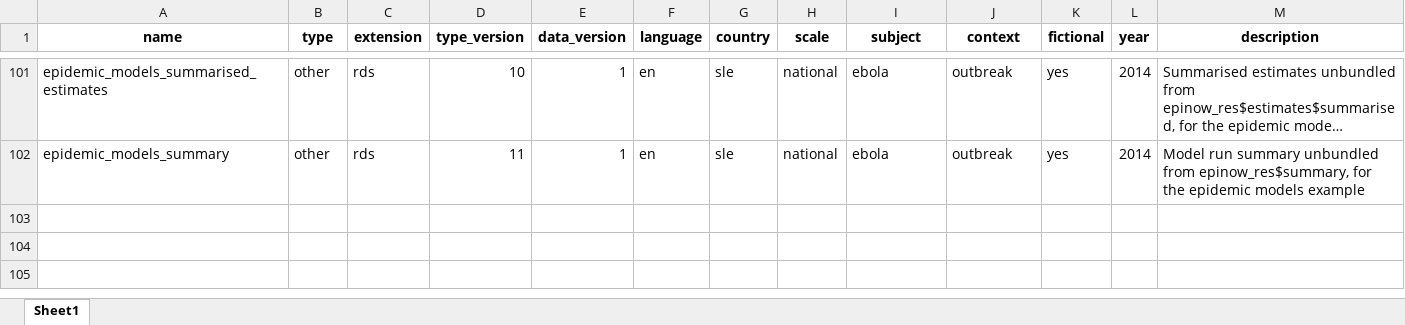
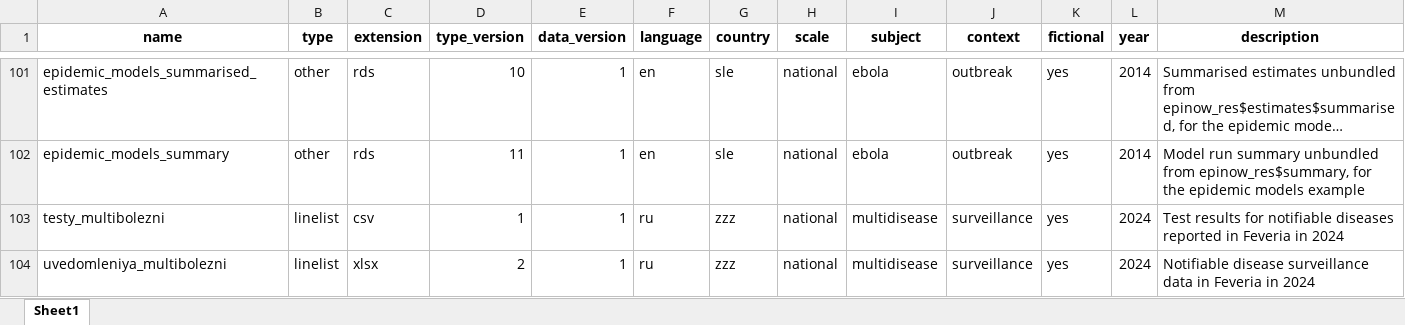
Before and after one commit to appliedepi/appliedepidata, an Excel workbook: inst/extdata/tableoftables.xlsx, sheet Sheet1, drawn as a sheet; only a part is shown, gaps mark what is left out; long unchanged cells end in …; values as stored, in another font and other column widths than the file's, no borders; rows hold the shown columns only; the diff names each change by its address in the sheet, - before the commit and + after, or states it on an @@ line.

Commit message:
Added Multidisease RU datasets

```diff
--- a/inst/extdata/tableoftables.xlsx (sheet Sheet1)
+++ b/inst/extdata/tableoftables.xlsx (sheet Sheet1)
+row 103: testy_multibolezni | linelist | csv | 1 | 1 | ru | zzz | national | multidisease | surveillance | yes | 2024 | Test results for notifiable diseases reported in Feveria in 2024
+row 104: uvedomleniya_multibolezni | linelist | xlsx | 2 | 1 | ru | zzz | national | multidisease | surveillance | yes | 2024 | Notifiable disease surveillance data in Feveria in 2024
```
Also changed, not shown: 12 other files.
